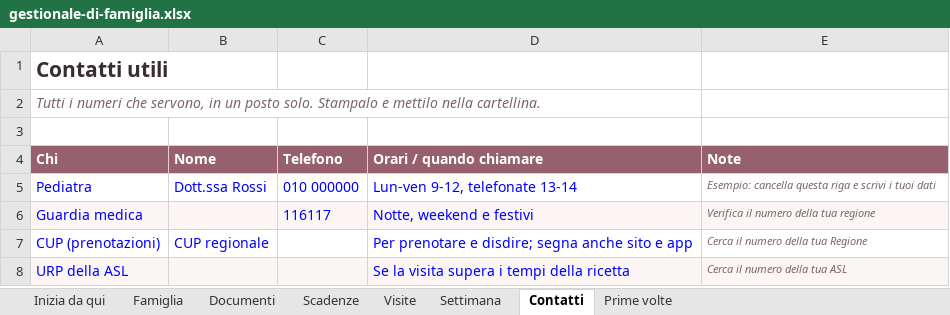
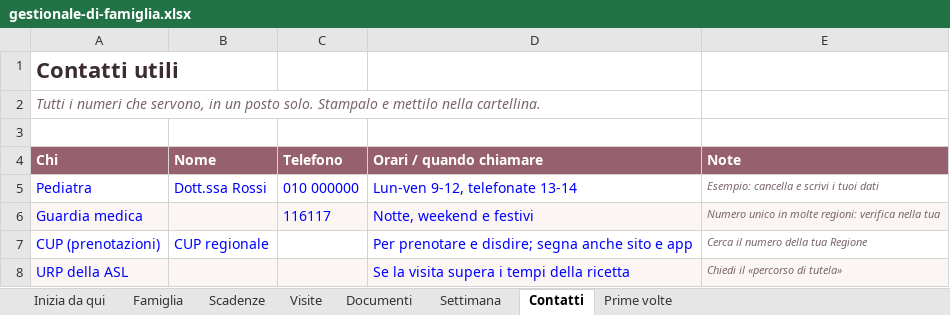
Before and after one commit to antoninocreazzo-art/Serenainmente, an Excel workbook: scarica/gestionale-di-famiglia.xlsx, sheet Contatti, drawn as a sheet; values as stored, in another font and other column widths than the file's, no borders; the diff names each change by its address in the sheet, - before the commit and + after, or states it on an @@ line.

```diff
--- a/scarica/gestionale-di-famiglia.xlsx (sheet Contatti)
+++ b/scarica/gestionale-di-famiglia.xlsx (sheet Contatti)
@@ sheet tab order changed: Inizia da qui | Famiglia | Scadenze | Visite | Documenti | Settimana | Contatti | Prime volte @@
@@ A1 text size: larger @@
-E5 (Note): Esempio: cancella questa riga e scrivi i tuoi dati
+E5 (Note): Esempio: cancella e scrivi i tuoi dati
-E6 (Note): Verifica il numero della tua regione
+E6 (Note): Numero unico in molte regioni: verifica nella tua
-E8 (Note): Cerca il numero della tua ASL
+E8 (Note): Chiedi il «percorso di tutela»
```
Also changed, not shown: sheet Scadenze, sheet Documenti, sheet Famiglia, sheet Inizia da qui, sheet Visite, sheet Prime volte, 1 more sheet, hidden cells, guide/cartellina-di-famiglia/checklist.xlsx, guide/documenti-sanitari-dove-trovarli/checklist.xlsx, 34 other files.
